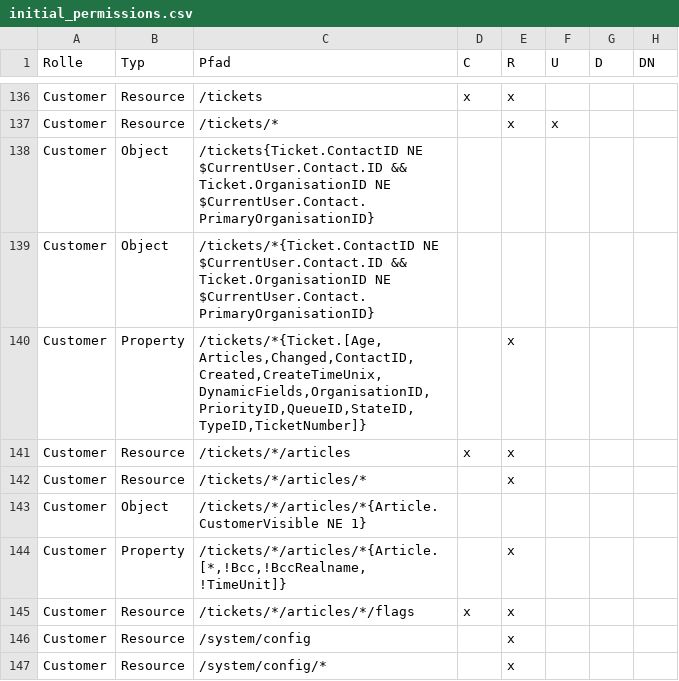
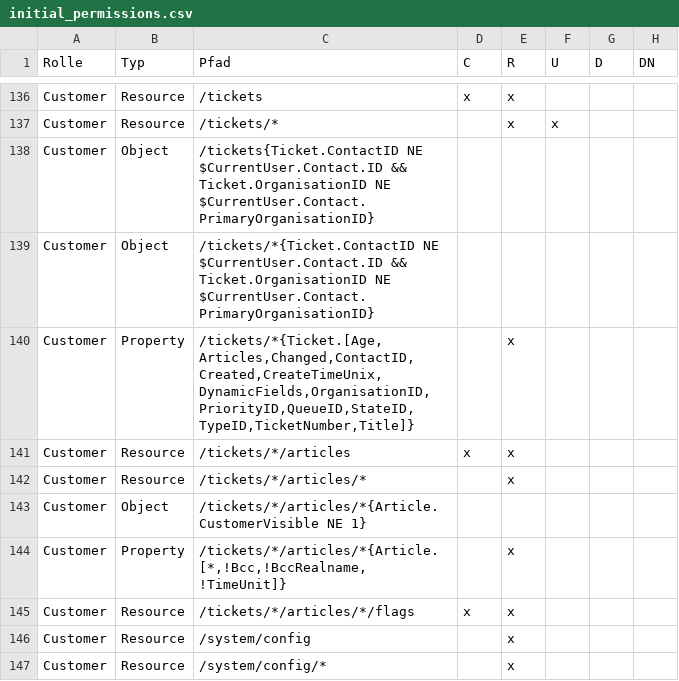
Before and after one commit to kix-service-software/kix-backend, a CSV file: var/packagesetup/initial_permissions.csv, drawn as a sheet; only a part is shown, gaps mark what is left out.

Commit message:
Ssp ticket title

```diff
--- a/var/packagesetup/initial_permissions.csv
+++ b/var/packagesetup/initial_permissions.csv
@@ -139,3 +139,3 @@
 "Customer";"Object";"/tickets/*{Ticket.ContactID NE $CurrentUser.Contact.ID && Ticket.OrganisationID NE $CurrentUser.Contact.PrimaryOrganisationID}";;;;;
-"Customer";"Property";"/tickets/*{Ticket.[Age,Articles,Changed,ContactID,Created,CreateTimeUnix,DynamicFields,OrganisationID,PriorityID,QueueID,StateID,TypeID,TicketNumber]}";;"x";;;
+"Customer";"Property";"/tickets/*{Ticket.[Age,Articles,Changed,ContactID,Created,CreateTimeUnix,DynamicFields,OrganisationID,PriorityID,QueueID,StateID,TypeID,TicketNumber,Title]}";;"x";;;
 "Customer";"Resource";"/tickets/*/articles";"x";"x";;;
```
Also changed, not shown: 2 other files.
